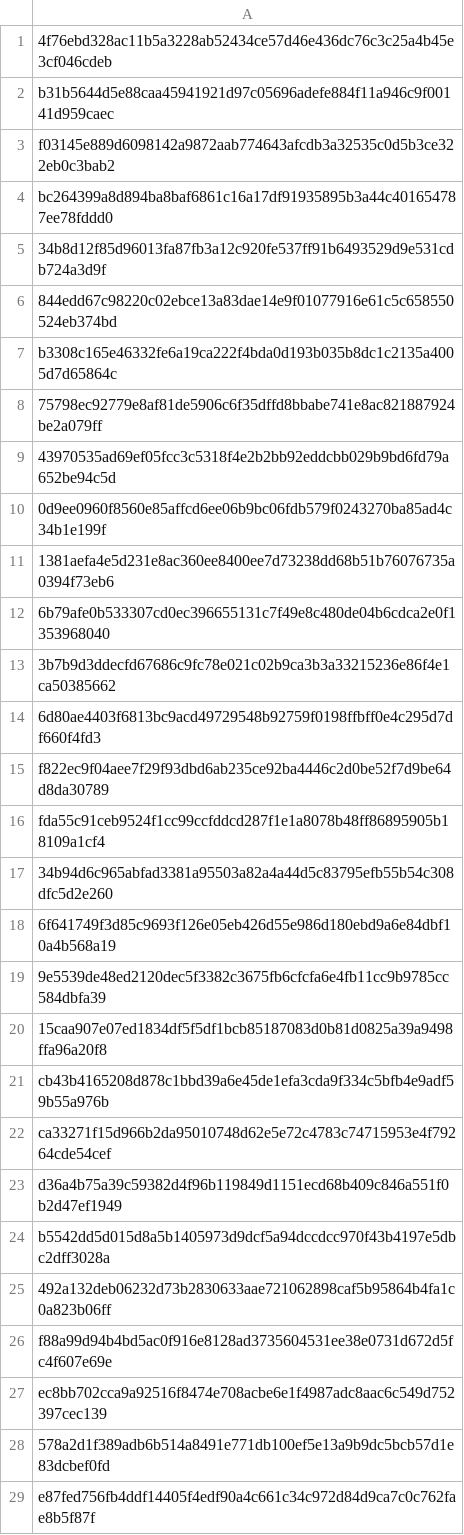
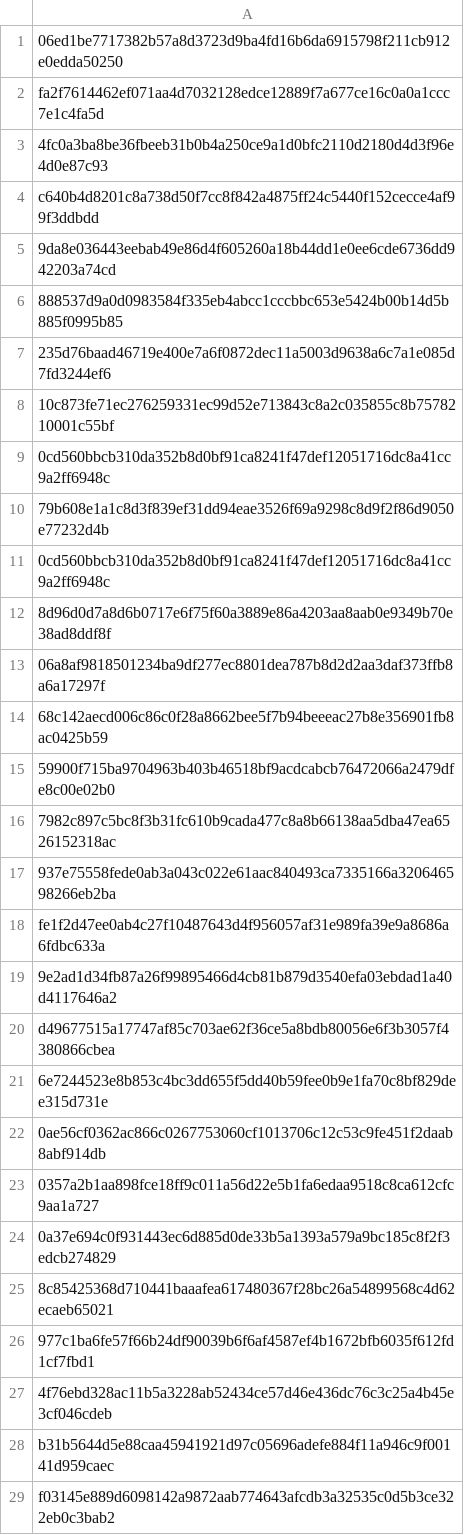
Before and after one commit to Zimperium/IOC, a CSV file: 2025-11-FantasyHUB/apks.csv, drawn as a sheet; only a part is shown; the shorter side is filled out with more unchanged rows; the diff covers the shown part only; the diff names each change by its address in the sheet, - before the commit and + after, or states it on an @@ line.

```diff
--- a/2025-11-FantasyHUB/apks.csv
+++ b/2025-11-FantasyHUB/apks.csv
+row 1: 06ed1be7717382b57a8d3723d9ba4fd16b6da6915798f211cb912e0edda50250
+row 2: fa2f7614462ef071aa4d7032128edce12889f7a677ce16c0a0a1ccc7e1c4fa5d
+row 3: 4fc0a3ba8be36fbeeb31b0b4a250ce9a1d0bfc2110d2180d4d3f96e4d0e87c93
+row 4: c640b4d8201c8a738d50f7cc8f842a4875ff24c5440f152cecce4af99f3ddbdd
+row 5: 9da8e036443eebab49e86d4f605260a18b44dd1e0ee6cde6736dd942203a74cd
+row 6: 888537d9a0d0983584f335eb4abcc1cccbbc653e5424b00b14d5b885f0995b85
+row 7: 235d76baad46719e400e7a6f0872dec11a5003d9638a6c7a1e085d7fd3244ef6
+row 8: 10c873fe71ec276259331ec99d52e713843c8a2c035855c8b7578210001c55bf
+row 9: 0cd560bbcb310da352b8d0bf91ca8241f47def12051716dc8a41cc9a2ff6948c
+row 10: 79b608e1a1c8d3f839ef31dd94eae3526f69a9298c8d9f2f86d9050e77232d4b
+row 11: 0cd560bbcb310da352b8d0bf91ca8241f47def12051716dc8a41cc9a2ff6948c
+row 12: 8d96d0d7a8d6b0717e6f75f60a3889e86a4203aa8aab0e9349b70e38ad8ddf8f
+row 13: 06a8af9818501234ba9df277ec8801dea787b8d2d2aa3daf373ffb8a6a17297f
+row 14: 68c142aecd006c86c0f28a8662bee5f7b94beeeac27b8e356901fb8ac0425b59
+row 15: 59900f715ba9704963b403b46518bf9acdcabcb76472066a2479dfe8c00e02b0
+row 16: 7982c897c5bc8f3b31fc610b9cada477c8a8b66138aa5dba47ea6526152318ac
+row 17: 937e75558fede0ab3a043c022e61aac840493ca7335166a320646598266eb2ba
+row 18: fe1f2d47ee0ab4c27f10487643d4f956057af31e989fa39e9a8686a6fdbc633a
+row 19: 9e2ad1d34fb87a26f99895466d4cb81b879d3540efa03ebdad1a40d4117646a2
+row 20: d49677515a17747af85c703ae62f36ce5a8bdb80056e6f3b3057f4380866cbea
+row 21: 6e7244523e8b853c4bc3dd655f5dd40b59fee0b9e1fa70c8bf829dee315d731e
+row 22: 0ae56cf0362ac866c0267753060cf1013706c12c53c9fe451f2daab8abf914db
+row 23: 0357a2b1aa898fce18ff9c011a56d22e5b1fa6edaa9518c8ca612cfc9aa1a727
+row 24: 0a37e694c0f931443ec6d885d0de33b5a1393a579a9bc185c8f2f3edcb274829
+row 25: 8c85425368d710441baaafea617480367f28bc26a54899568c4d62ecaeb65021
+row 26: 977c1ba6fe57f66b24df90039b6f6af4587ef4b1672bfb6035f612fd1cf7fbd1
```
Also changed, not shown: 9 added rows elsewhere in this file, 2025-11-FantasyHUB/hosts.csv.
